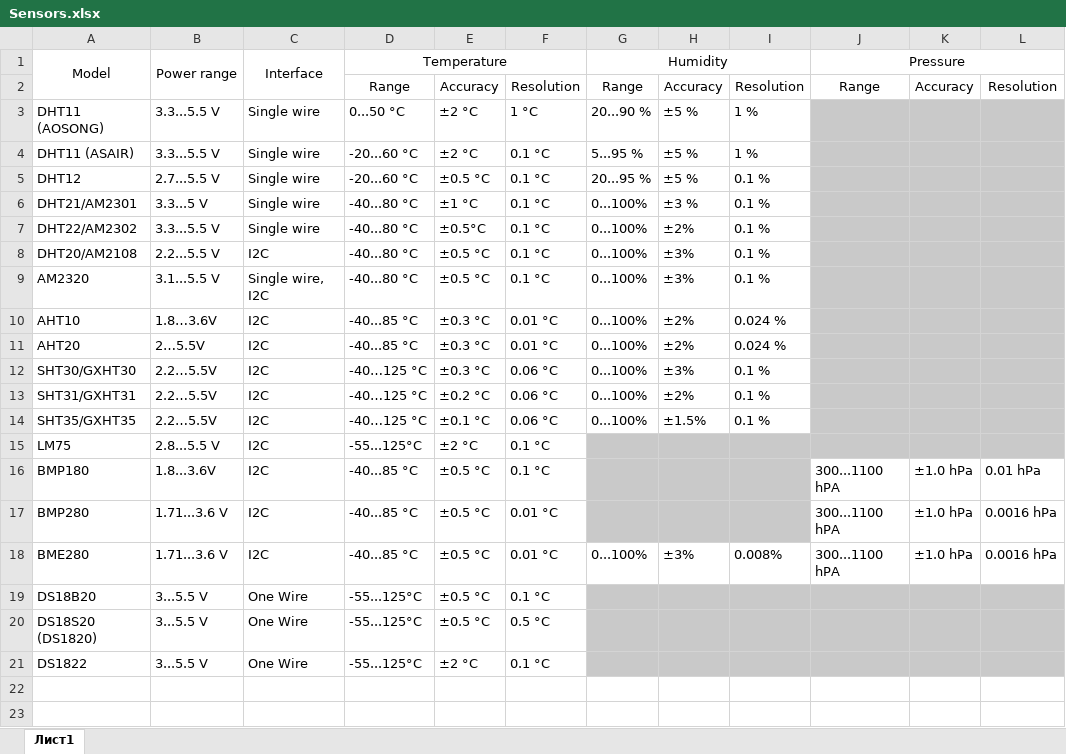
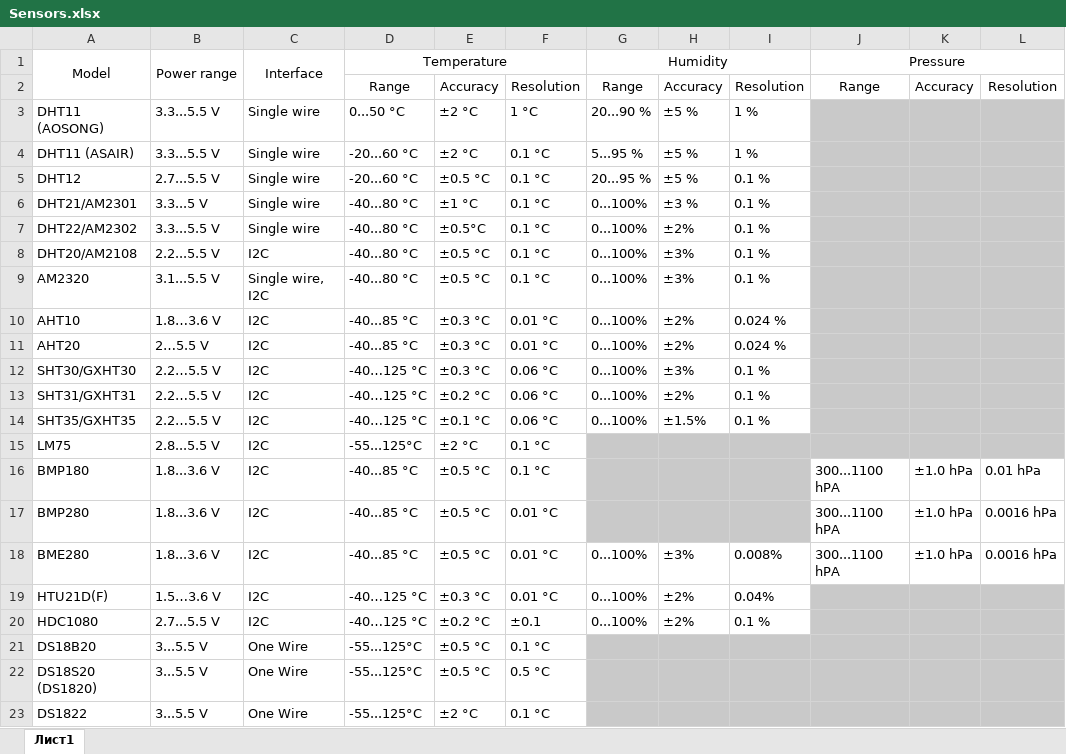
Before and after one commit to Gustav-png/Moon-Firmware, an Excel workbook: applications/plugins/unitemp/sensors/Sensors.xlsx, sheet Лист1, drawn as a sheet; values as stored, in another font and other column widths than the file's, no borders; the diff names each change by its address in the sheet, - before the commit and + after, or states it on an @@ line.

Commit message:
Update UniTemp
https://github.com/quen0n/unitemp-flipperzero

```diff
--- a/applications/plugins/unitemp/sensors/Sensors.xlsx (sheet Лист1)
+++ b/applications/plugins/unitemp/sensors/Sensors.xlsx (sheet Лист1)
-B10 (Power range): 1.8…3.6V
+B10 (Power range): 1.8…3.6 V
-B11 (Power range): 2…5.5V
+B11 (Power range): 2…5.5 V
-B12:B14 (Power range): 2.2…5.5V
+B12:B14 (Power range): 2.2…5.5 V
-B16 (Power range): 1.8...3.6V
+B16 (Power range): 1.8...3.6 V
-B17:B18 (Power range): 1.71...3.6 V
+B17:B18 (Power range): 1.8...3.6 V
+row 19: HTU21D(F) | 1.5…3.6 V | I2C | -40…125 °C | ±0.3 °C | 0.01 °C | 0...100% | ±2% | 0.04%
+row 20: HDC1080 | 2.7...5.5 V | I2C | -40…125 °C | ±0.2 °C | ±0.1 | 0...100% | ±2% | 0.1 %
```
Also changed, not shown: 13 other files.
